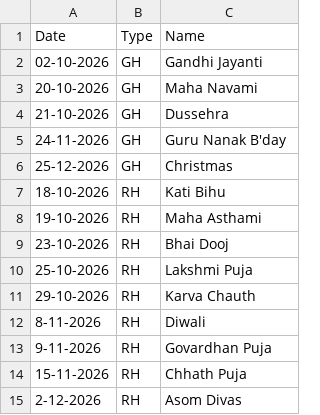
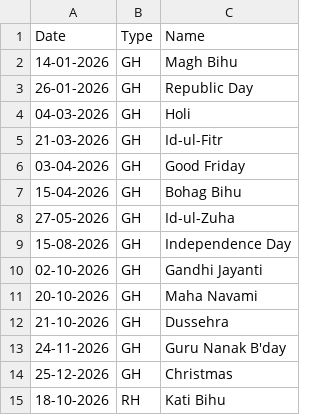
Before and after one commit to debajitd1292/ppu, a CSV file: updates/holiday.csv, drawn as a sheet; only a part is shown; the shorter side is filled out with more unchanged rows; the diff names each change by its address in the sheet, - before the commit and + after, or states it on an @@ line.

Commit message:
Update holiday.csv

```diff
--- a/updates/holiday.csv
+++ b/updates/holiday.csv
+row 2: 14-01-2026 | GH | Magh Bihu
+row 3: 26-01-2026 | GH | Republic Day
+row 4: 04-03-2026 | GH | Holi
+row 5: 21-03-2026 | GH | Id-ul-Fitr
+row 6: 03-04-2026 | GH | Good Friday
+row 7: 15-04-2026 | GH | Bohag Bihu
+row 8: 27-05-2026 | GH | Id-ul-Zuha
+row 9: 15-08-2026 | GH | Independence Day
```
